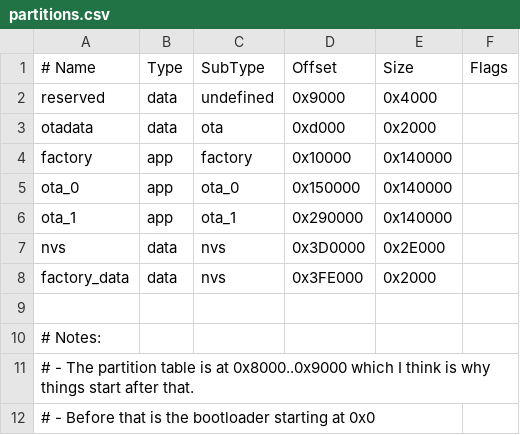
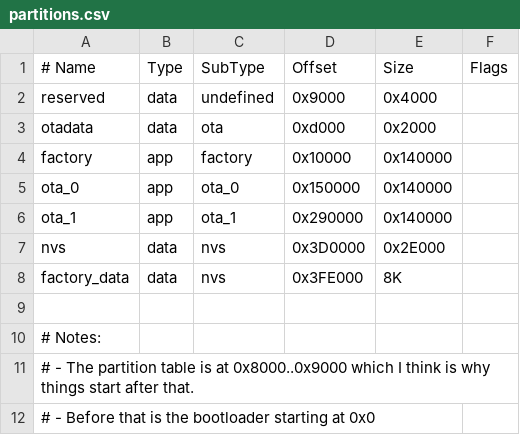
Before and after one commit to frostsnap/frostsnap, a CSV file: device/partitions.csv, drawn as a sheet.

Commit message:
[factory, device] cleanup and sign challenge at end

```diff
--- a/device/partitions.csv
+++ b/device/partitions.csv
@@ -7,3 +7,3 @@ ota_1,    app,  ota_1,    0x290000, 0x140000
 nvs,      data, nvs,      0x3D0000,  0x2E000
-factory_data, data, nvs, 0x3FE000, 0x2000
+factory_data, data, nvs, 0x3FE000, 8K
 
```
Also changed, not shown: 7 other files.
